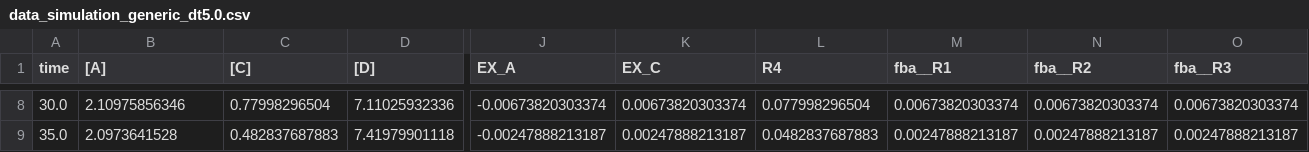
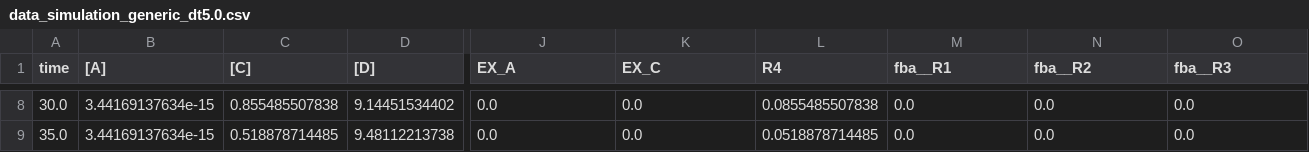
Before and after one commit to matthiaskoenig/sbmlutils, a CSV file: sbmlutils/dfba/toy/results/v9/data_simulation_generic_dt5.0.csv, drawn as a sheet; only a part is shown, gaps mark what is left out; the diff covers the shown part only; the diff names each change by its address in the sheet, - before the commit and + after, or states it on an @@ line.

```diff
--- a/sbmlutils/dfba/toy/results/v9/data_simulation_generic_dt5.0.csv
+++ b/sbmlutils/dfba/toy/results/v9/data_simulation_generic_dt5.0.csv
-B8 ([A]): 2.10975856346
+B8 ([A]): 3.44169137634e-15
-C8 ([C]): 0.77998296504
+C8 ([C]): 0.855485507838
-D8 ([D]): 7.11025932336
+D8 ([D]): 9.14451534402
-J8 (EX_A): -0.00673820303374
+J8 (EX_A): 0.0
-K8 (EX_C): 0.00673820303374
+K8 (EX_C): 0.0
-L8 (R4): 0.077998296504
+L8 (R4): 0.0855485507838
-M8 (fba__R1): 0.00673820303374
+M8 (fba__R1): 0.0
-N8 (fba__R2): 0.00673820303374
+N8 (fba__R2): 0.0
-O8 (fba__R3): 0.00673820303374
+O8 (fba__R3): 0.0
-B9 ([A]): 2.0973641528
+B9 ([A]): 3.44169137634e-15
-C9 ([C]): 0.482837687883
+C9 ([C]): 0.518878714485
-D9 ([D]): 7.41979901118
+D9 ([D]): 9.48112213738
-J9 (EX_A): -0.00247888213187
+J9 (EX_A): 0.0
-K9 (EX_C): 0.00247888213187
+K9 (EX_C): 0.0
-L9 (R4): 0.0482837687883
+L9 (R4): 0.0518878714485
-M9 (fba__R1): 0.00247888213187
+M9 (fba__R1): 0.0
-N9 (fba__R2): 0.00247888213187
+N9 (fba__R2): 0.0
-O9 (fba__R3): 0.00247888213187
+O9 (fba__R3): 0.0
```
Also changed, not shown: 126 edited cells elsewhere in this file, sbmlutils/dfba/toy/results/v9/data_simulation_generic_dt1.0.csv, 14 other files.
